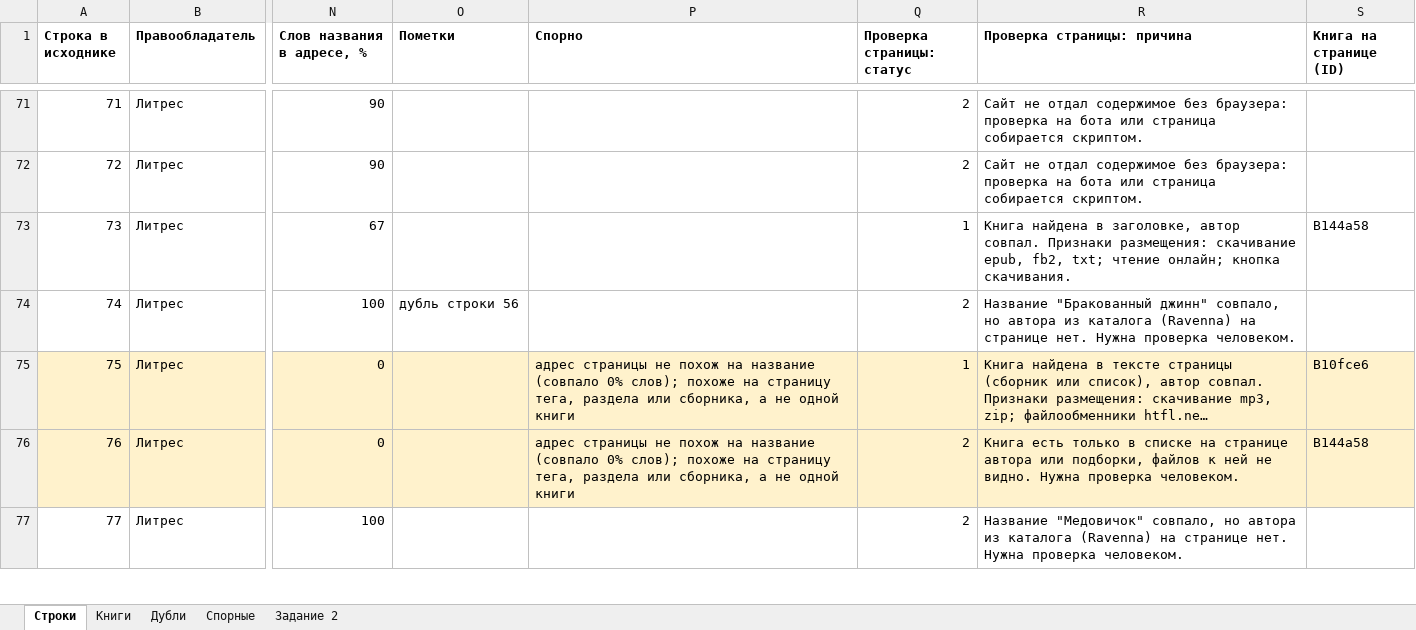
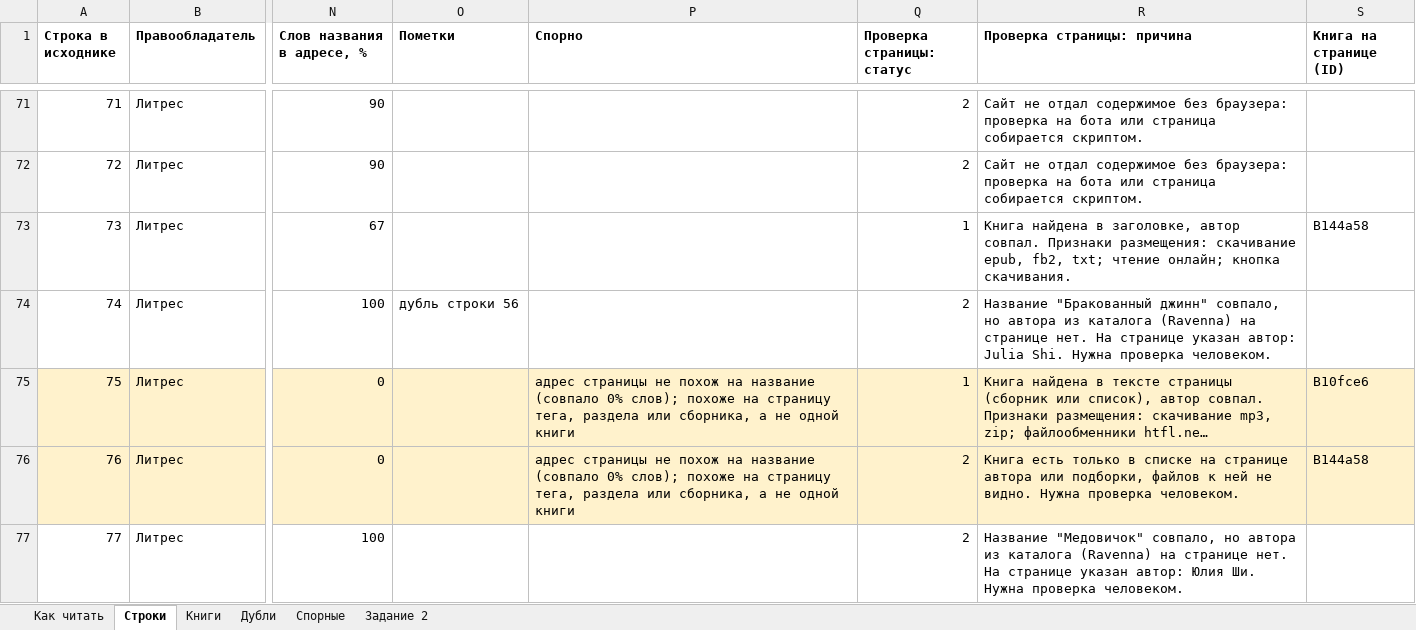
Before and after one commit to rioboyara/books-monitoring, an Excel workbook: out/result.xlsx, sheet Строки, drawn as a sheet; only a part is shown, gaps mark what is left out; long unchanged cells end in …; values as stored, in another font and other column widths than the file's, no borders; the diff covers the shown part only; the diff names each change by its address in the sheet, - before the commit and + after, or states it on an @@ line.

Commit message:
Результат по цепочке из задания и обработка таблицы с новыми строками
Проверка ссылок отдаёт статус страницы, извлечённые данные (заголовок, автор на странице, тип, признаки),
совпадение с каталогом, статус и причину. В таблице на листе "Спорные" добавлена колонка
"Каких данных не хватает", добавлен лист "Как читать". Страница /table принимает свою версию
таблицы и возвращает обработанную, ID известных книг сохраняются.

```diff
--- a/out/result.xlsx (sheet Строки)
+++ b/out/result.xlsx (sheet Строки)
+sheet tab: Как читать
-R74 (Проверка страницы: причина): …странице нет. Нужна проверка…
+R74 (Проверка страницы: причина): …странице нет. На странице указан автор: Julia Shi. Нужна проверка…
-R77 (Проверка страницы: причина): …странице нет. Нужна проверка…
+R77 (Проверка страницы: причина): …странице нет. На странице указан автор: Юлия Ши. Нужна проверка…
```
Also changed, not shown: 7 edited cells elsewhere in this sheet, sheet Задание 2, sheet Спорные, 9 other files.
